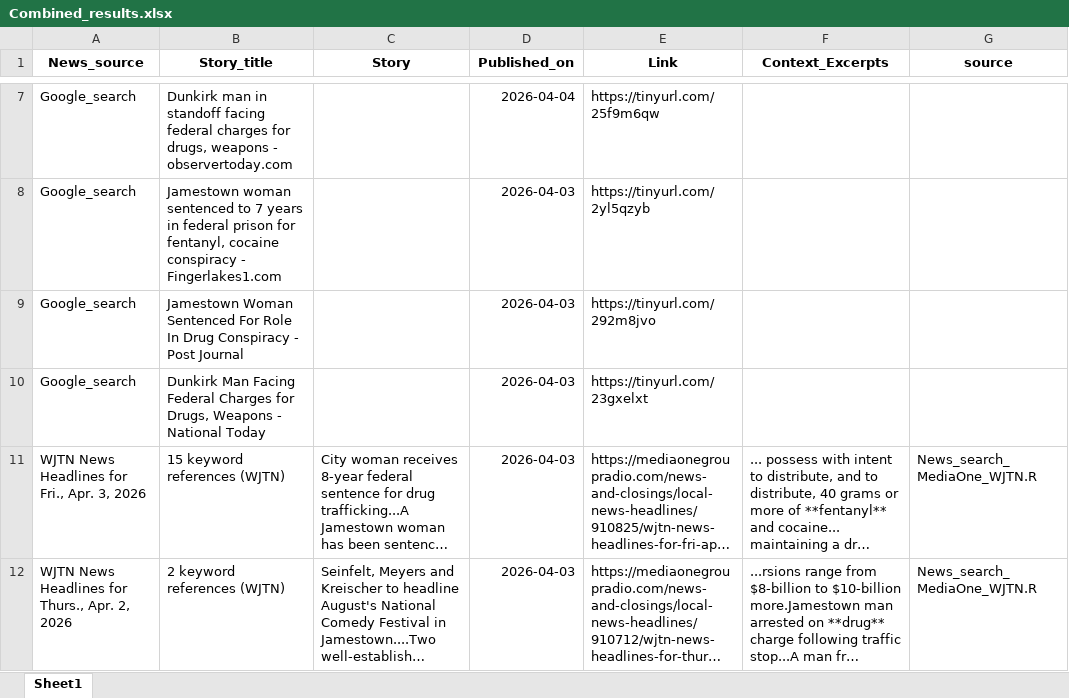
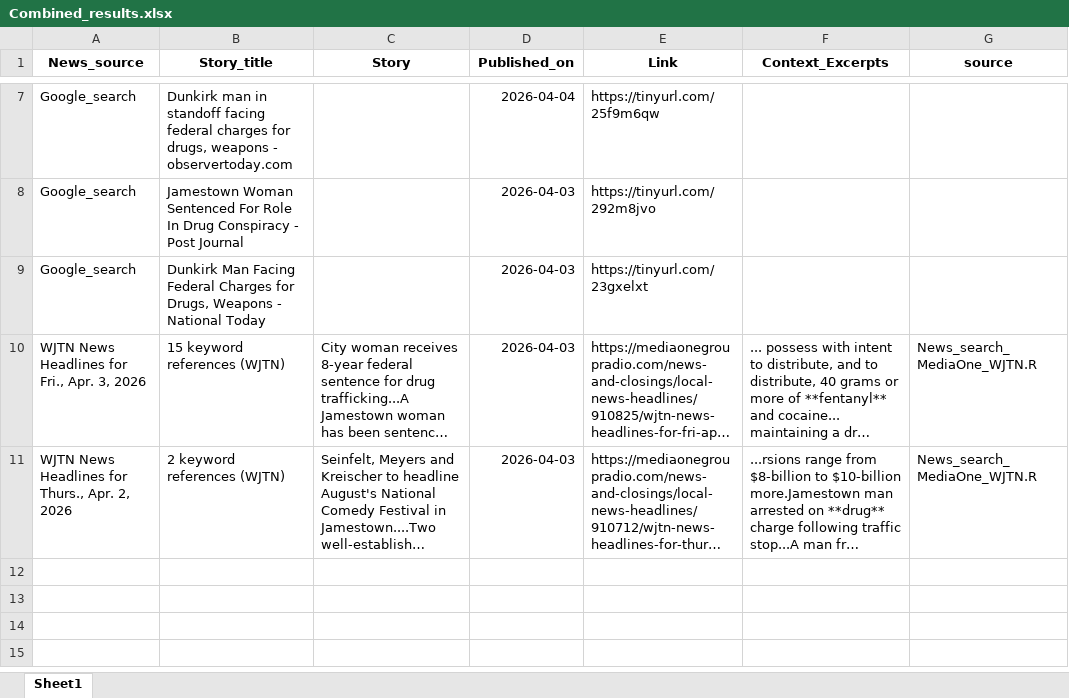
Before and after one commit to twentyandchange/CHQ_Report_W-Tba4YQG, an Excel workbook: Combined_results.xlsx, sheet Sheet1, drawn as a sheet; only a part is shown, gaps mark what is left out; long unchanged cells end in …; values as stored, in another font and other column widths than the file's, no borders; removed rows and columns are numbered as before the commit, all else as after; the diff covers the shown part only; the diff names each change by its address in the sheet, - before the commit and + after, or states it on an @@ line.

```diff
--- a/Combined_results.xlsx (sheet Sheet1)
+++ b/Combined_results.xlsx (sheet Sheet1)
-row 8: Google_search | Jamestown woman sentenced to 7 years in federal prison for fentanyl, cocaine conspiracy - Fingerlakes1.com |  | 2026-04-03 | https://tinyurl.com/2yl5qzyb
```
Also changed, not shown: 1 added row and 3 removed rows elsewhere in this sheet, 9 other files.
